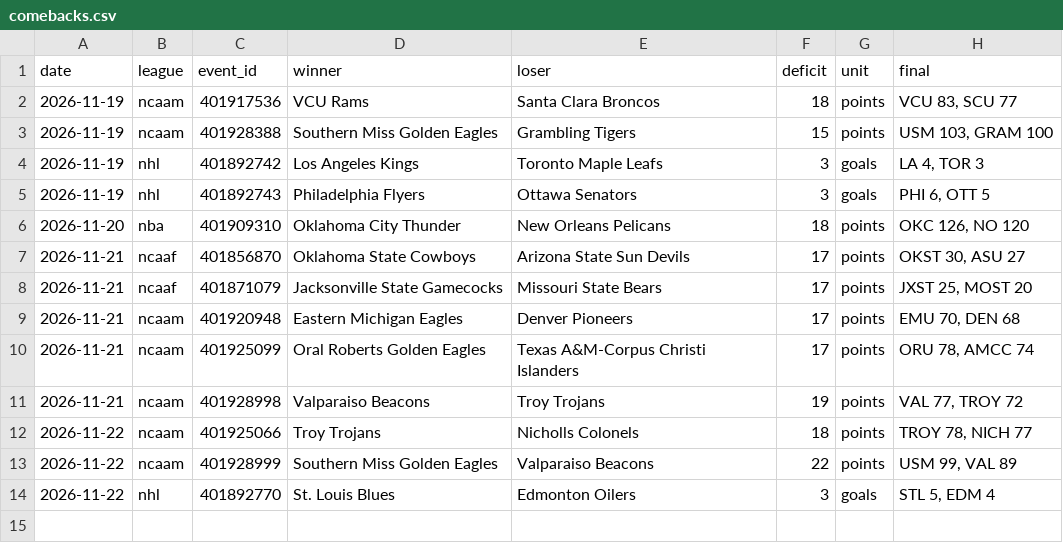
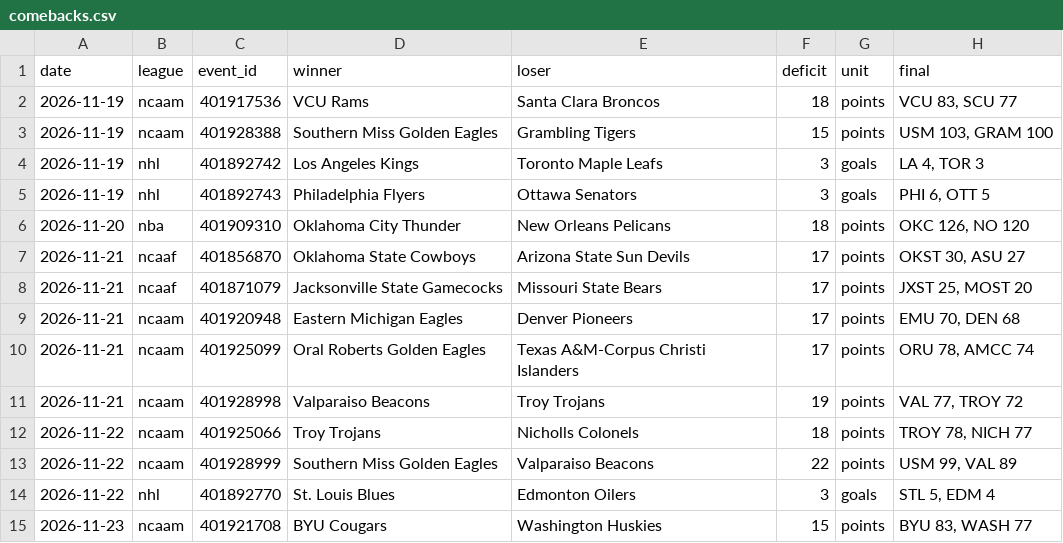
Before and after one commit to sai-musunuri/comeback, a CSV file: data/comebacks.csv, drawn as a sheet; the diff names each change by its address in the sheet, - before the commit and + after, or states it on an @@ line.

Commit message:
Recap comebacks for 2026-11-23

```diff
--- a/data/comebacks.csv
+++ b/data/comebacks.csv
+row 15: 2026-11-23 | ncaam | 401921708 | BYU Cougars | Washington Huskies | 15 | points | BYU 83, WASH 77
```
Also changed, not shown: 2 other files.
